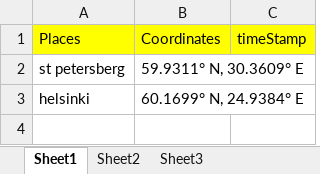
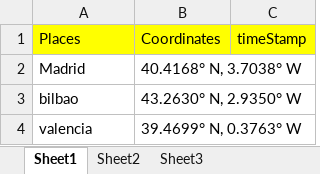
Before and after one commit to TenForBen/TenForBen.github.io, an Excel workbook: EdisonLogs/gps.xlsx, sheet Sheet1, drawn as a sheet; values as stored, in another font and other column widths than the file's, no borders; removed rows and columns are numbered as before the commit, all else as after; the diff names each change by its address in the sheet, - before the commit and + after, or states it on an @@ line.

```diff
--- a/EdisonLogs/gps.xlsx (sheet Sheet1)
+++ b/EdisonLogs/gps.xlsx (sheet Sheet1)
-row 2: st petersberg | 59.9311° N, 30.3609° E
-row 3: helsinki | 60.1699° N, 24.9384° E
+row 2: Madrid | 40.4168° N, 3.7038° W
+row 3: bilbao | 43.2630° N, 2.9350° W
+row 4: valencia | 39.4699° N, 0.3763° W
```
Also changed, not shown: sheet Sheet2, 12 other files.
